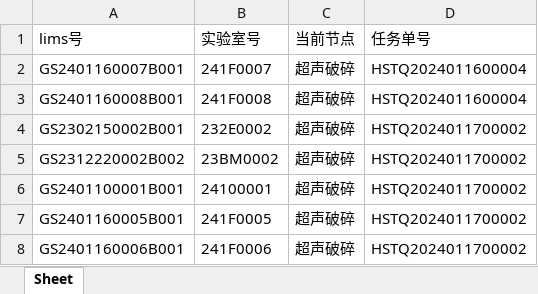
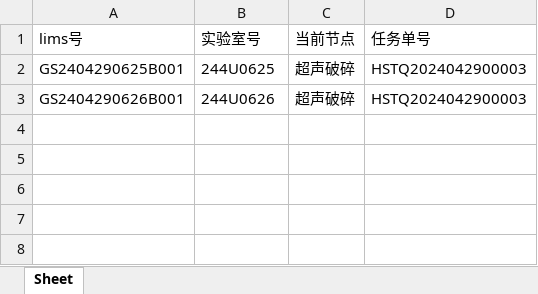
Before and after one commit to ZhouGZ666888/AutoTestScriptForSHLIMS, an Excel workbook: data/excel_doc/csps_id_lims.xlsx, sheet Sheet, drawn as a sheet; values as stored, in another font and other column widths than the file's, no borders; removed rows and columns are numbered as before the commit, all else as after; the diff names each change by its address in the sheet, - before the commit and + after, or states it on an @@ line.

```diff
--- a/data/excel_doc/csps_id_lims.xlsx (sheet Sheet)
+++ b/data/excel_doc/csps_id_lims.xlsx (sheet Sheet)
-row 2: GS2401160007B001 | 241F0007 | 超声破碎 | HSTQ2024011600004
-row 3: GS2401160008B001 | 241F0008 | 超声破碎 | HSTQ2024011600004
-row 4: GS2302150002B001 | 232E0002 | 超声破碎 | HSTQ2024011700002
-row 5: GS2312220002B002 | 23BM0002 | 超声破碎 | HSTQ2024011700002
-row 6: GS2401100001B001 | 24100001 | 超声破碎 | HSTQ2024011700002
-A2 (lims号): GS2401160005B001
+A2 (lims号): GS2404290625B001
-B2 (实验室号): 241F0005
+B2 (实验室号): 244U0625
-D2:D3 (任务单号): HSTQ2024011700002
+D2:D3 (任务单号): HSTQ2024042900003
-A3 (lims号): GS2401160006B001
+A3 (lims号): GS2404290626B001
-B3 (实验室号): 241F0006
+B3 (实验室号): 244U0626
```
Also changed, not shown: data/excel_doc/hstq_id_lims.xlsx, data/excel_doc/position_in_box_lims.xlsx, 45 other files.
